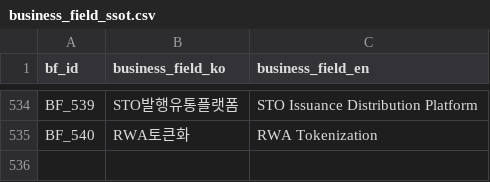
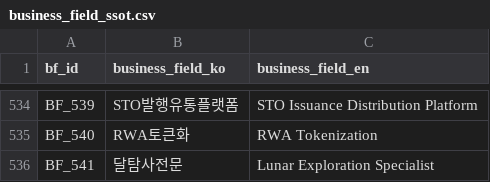
Before and after one commit to kang0302/moneytree-web, a CSV file: public/data/ssot/business_field_ssot.csv, drawn as a sheet; only a part is shown, gaps mark what is left out; the diff names each change by its address in the sheet, - before the commit and + after, or states it on an @@ line.

```diff
--- a/public/data/ssot/business_field_ssot.csv
+++ b/public/data/ssot/business_field_ssot.csv
+row 536: BF_541 | 달탐사전문 | Lunar Exploration Specialist
```
Also changed, not shown: 1 other file.
